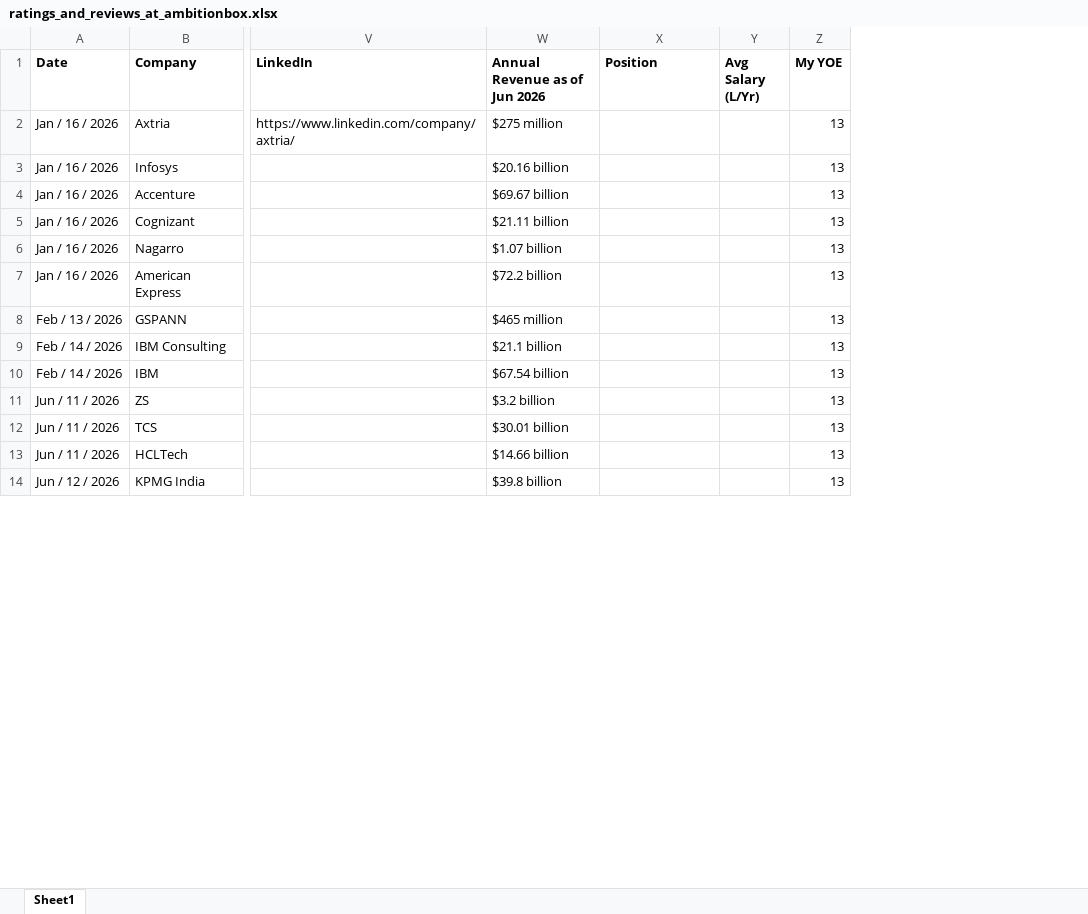
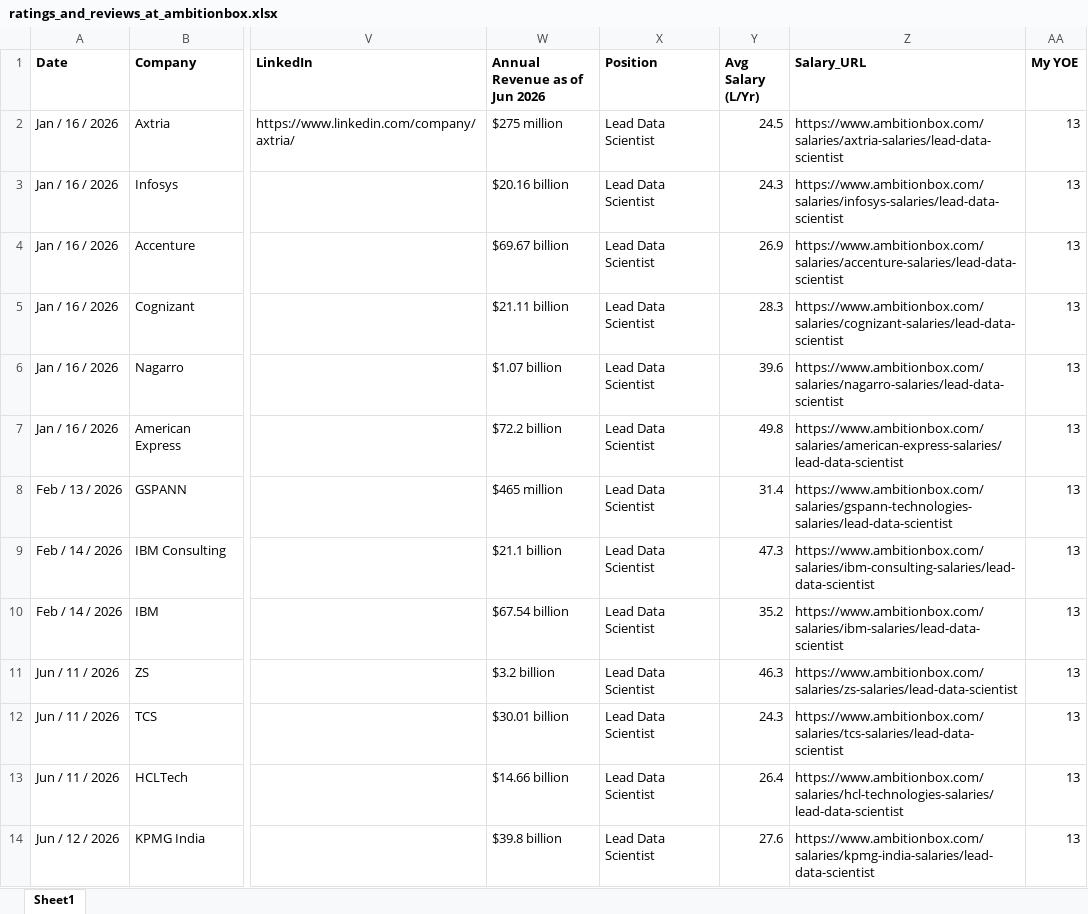
Before and after one commit to ashishjain1547/company_and_job_market_research, an Excel workbook: ratings_and_reviews_at_ambitionbox.xlsx, sheet Sheet1, drawn as a sheet; only a part is shown, gaps mark what is left out; values as stored, in another font and other column widths than the file's, no borders; the diff covers the shown part only; the diff names each change by its address in the sheet, - before the commit and + after, or states it on an @@ line.

```diff
--- a/ratings_and_reviews_at_ambitionbox.xlsx (sheet Sheet1)
+++ b/ratings_and_reviews_at_ambitionbox.xlsx (sheet Sheet1)
+column Z (Salary_URL), rows 2-14: https://www.ambitionbox.com/salaries/axtria-salaries/lead-data-scientist | https://www.ambitionbox.com/salaries/infosys-salaries/lead-data-scientist | https://www.ambitionbox.com/salaries/accenture-salaries/lead-data-scientist | https://www.ambitionbox.com/salaries/cognizant-salaries/lead-data-scientist | https://www.ambitionbox.com/salaries/nagarro-salaries/lead-data-scientist | https://www.ambitionbox.com/salaries/american-express-salaries/lead-data-scientist | https://www.ambitionbox.com/salaries/gspann-technologies-salaries/lead-data-scientist | https://www.ambitionbox.com/salaries/ibm-consulting-salaries/lead-data-scientist | https://www.ambitionbox.com/salaries/ibm-salaries/lead-data-scientist | https://www.ambitionbox.com/salaries/zs-salaries/lead-data-scientist | https://www.ambitionbox.com/salaries/tcs-salaries/lead-data-scientist | https://www.ambitionbox.com/salaries/hcl-technologies-salaries/lead-data-scientist | https://www.ambitionbox.com/salaries/kpmg-india-salaries/lead-data-scientist
-X2:X14 (Position): (empty)
+X2:X14 (Position): Lead Data Scientist
-Y2 (Avg Salary (L/Yr)): (empty)
+Y2 (Avg Salary (L/Yr)): 24.5
-Y3 (Avg Salary (L/Yr)): (empty)
+Y3 (Avg Salary (L/Yr)): 24.3
-Y4 (Avg Salary (L/Yr)): (empty)
+Y4 (Avg Salary (L/Yr)): 26.9
-Y5 (Avg Salary (L/Yr)): (empty)
+Y5 (Avg Salary (L/Yr)): 28.3
-Y6 (Avg Salary (L/Yr)): (empty)
+Y6 (Avg Salary (L/Yr)): 39.6
-Y7 (Avg Salary (L/Yr)): (empty)
+Y7 (Avg Salary (L/Yr)): 49.8
-Y8 (Avg Salary (L/Yr)): (empty)
+Y8 (Avg Salary (L/Yr)): 31.4
-Y9 (Avg Salary (L/Yr)): (empty)
+Y9 (Avg Salary (L/Yr)): 47.3
-Y10 (Avg Salary (L/Yr)): (empty)
+Y10 (Avg Salary (L/Yr)): 35.2
-Y11 (Avg Salary (L/Yr)): (empty)
+Y11 (Avg Salary (L/Yr)): 46.3
-Y12 (Avg Salary (L/Yr)): (empty)
+Y12 (Avg Salary (L/Yr)): 24.3
-Y13 (Avg Salary (L/Yr)): (empty)
+Y13 (Avg Salary (L/Yr)): 26.4
-Y14 (Avg Salary (L/Yr)): (empty)
+Y14 (Avg Salary (L/Yr)): 27.6
```
Also changed, not shown: 70 edited cells elsewhere in this sheet.
